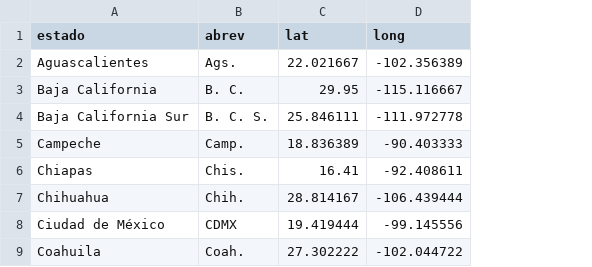
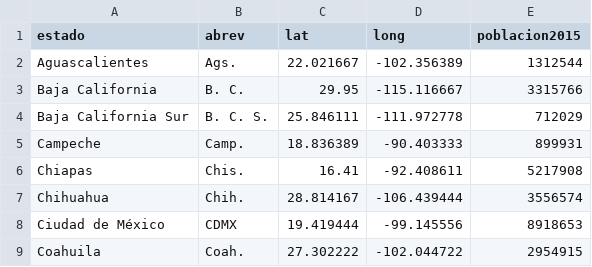
Before and after one commit to nataquinones/covid19_mexico, a TSV file: misc/coord_estados_mexico.tsv, drawn as a sheet; only a part is shown; the diff names each change by its address in the sheet, - before the commit and + after, or states it on an @@ line.

Commit message:
Agregar poblacion

```diff
--- a/misc/coord_estados_mexico.tsv
+++ b/misc/coord_estados_mexico.tsv
+column E (poblacion2015), rows 2-9: 1312544 | 3315766 | 712029 | 899931 | 5217908 | 3556574 | 8918653 | 2954915
```
